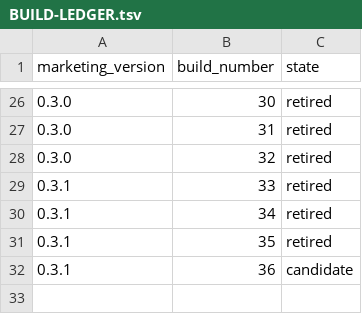
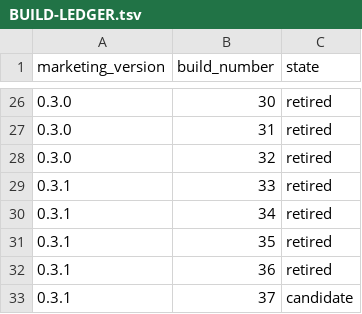
Before and after one commit to quboliu/noonmark, a TSV file: release/BUILD-LEDGER.tsv, drawn as a sheet; only a part is shown, gaps mark what is left out.

```diff
--- a/release/BUILD-LEDGER.tsv
+++ b/release/BUILD-LEDGER.tsv
@@ -31,2 +31,3 @@ marketing_version	build_number	state
 0.3.1	35	retired
-0.3.1	36	candidate
+0.3.1	36	retired
+0.3.1	37	candidate
```
Also changed, not shown: docs/engineering/failure-cases/gates.tsv, 24 other files.
